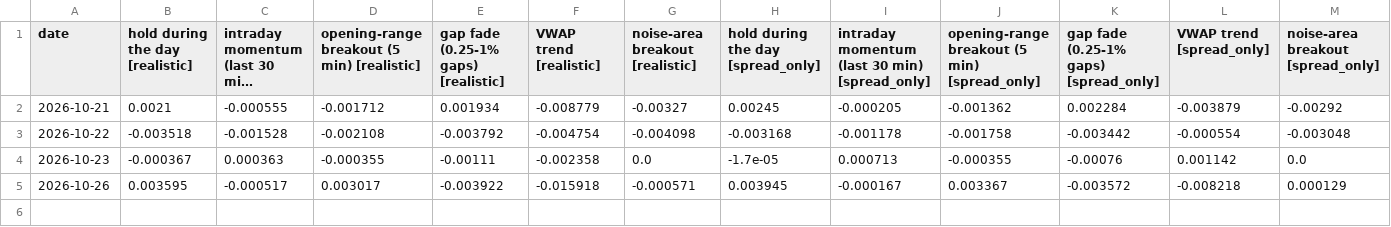
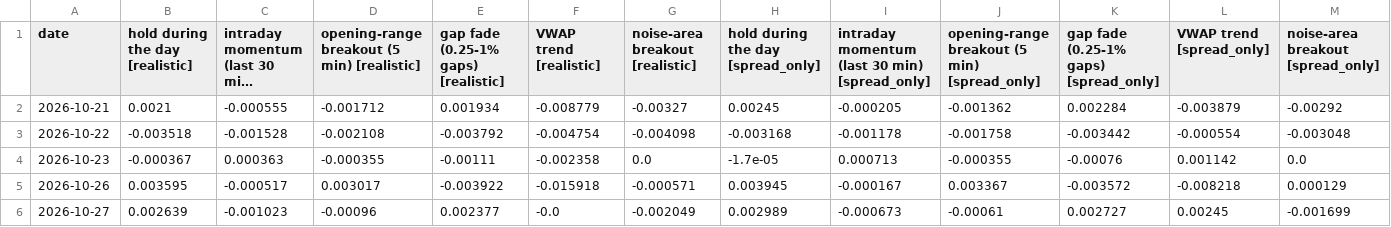
Before and after one commit to ahmedcharamand33-dotcom/ruflo, a CSV file: examples/trading-lab/paper/intraday_forward.csv, drawn as a sheet; long unchanged cells end in …; the diff names each change by its address in the sheet, - before the commit and + after, or states it on an @@ line.

```diff
--- a/examples/trading-lab/paper/intraday_forward.csv
+++ b/examples/trading-lab/paper/intraday_forward.csv
+row 6: 2026-10-27 | 0.002639 | -0.001023 | -0.00096 | 0.002377 | -0.0 | -0.002049 | 0.002989 | -0.000673 | -0.00061 | 0.002727 | 0.00245 | -0.001699
```
Also changed, not shown: examples/trading-lab/paper/price_check.csv, examples/trading-lab/paper/spy_intraday/2026-10.csv, 5 other files.
